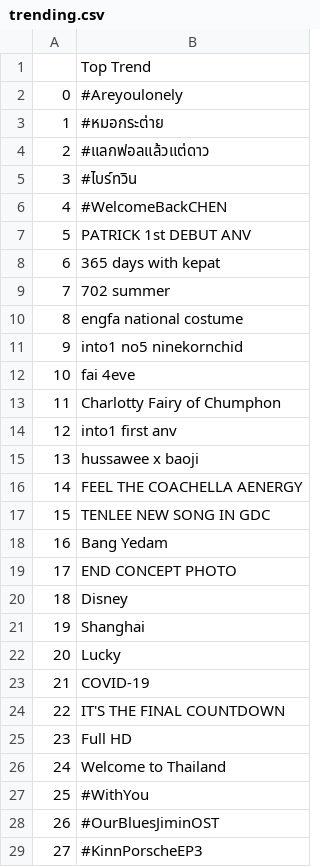
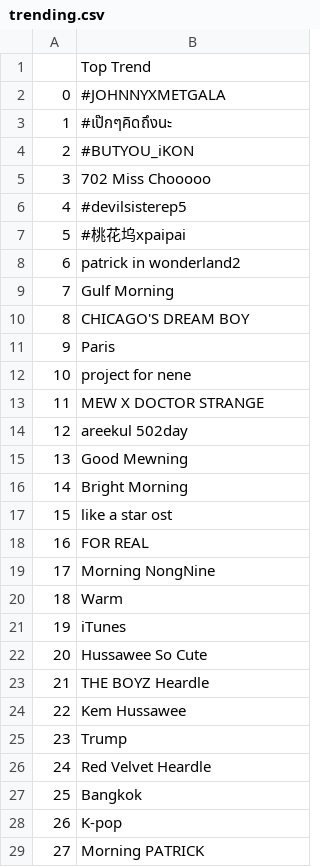
Before and after one commit to golfzakrub/ScappySianClawler, a CSV file: trending.csv, drawn as a sheet; only a part is shown; the diff covers the shown part only.

```diff
--- a/trending.csv
+++ b/trending.csv
@@ -1,29 +1,29 @@
 ,Top Trend
-0,#Areyoulonely
-1,#หมอกระต่าย
-2,#แลกฟอลแล้วแต่ดาว
-3,#ไบร์ทวิน
-4,#WelcomeBackCHEN
-5,PATRICK 1st DEBUT ANV
-6,365 days with kepat
-7,702 summer
-8,engfa national costume
-9,into1 no5 ninekornchid
-10,fai 4eve
-11,Charlotty Fairy of Chumphon
-12,into1 first anv
-13,hussawee x baoji
-14,FEEL THE COACHELLA AENERGY
-15,TENLEE NEW SONG IN GDC
-16,Bang Yedam
-17,END CONCEPT PHOTO
-18,Disney
-19,Shanghai
-20,Lucky
-21,COVID-19
-22,IT'S THE FINAL COUNTDOWN
-23,Full HD
-24,Welcome to Thailand
-25,#WithYou
-26,#OurBluesJiminOST
-27,#KinnPorscheEP3
+0,#JOHNNYXMETGALA
+1,#เป๊กๆคิดถึงนะ
+2,#BUTYOU_iKON
+3,702 Miss Chooooo
+4,#devilsisterep5
+5,#桃花坞xpaipai
+6,patrick in wonderland2
+7,Gulf Morning
+8,CHICAGO'S DREAM BOY
+9,Paris
+10,project for nene
+11,MEW X DOCTOR STRANGE
+12,areekul 502day
+13,Good Mewning
+14,Bright Morning
+15,like a star ost
+16,FOR REAL
+17,Morning NongNine
+18,Warm
+19,iTunes
+20,Hussawee So Cute
+21,THE BOYZ Heardle
+22,Kem Hussawee
+23,Trump
+24,Red Velvet Heardle
+25,Bangkok
+26,K-pop
+27,Morning PATRICK
```
Also changed, not shown: 22 edited cells elsewhere in this file, 6 other files.
